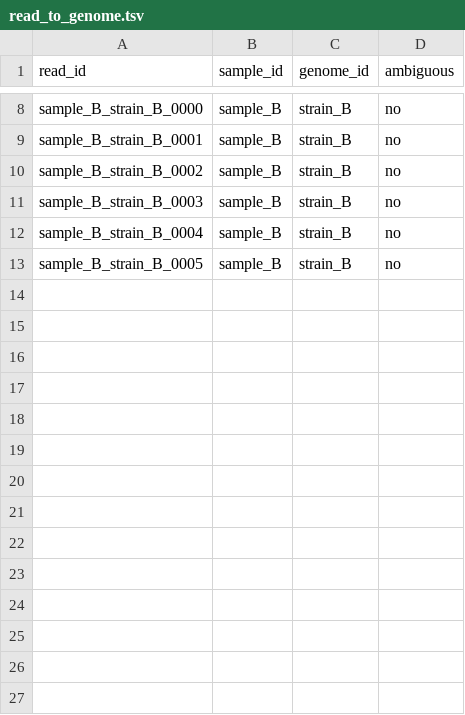
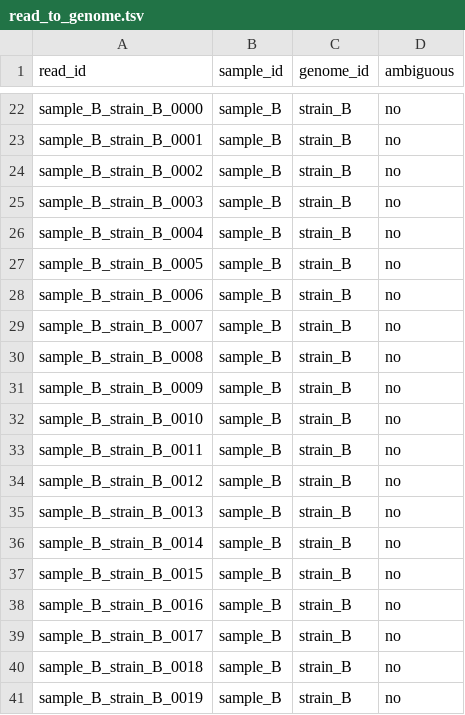
Before and after one commit to dsmutin/BubbleBlower, a TSV file: examples/reads/data/reads/ground_truth/read_to_genome.tsv, drawn as a sheet; only a part is shown, gaps mark what is left out; the diff covers the shown part only.

```diff
--- a/examples/reads/data/reads/ground_truth/read_to_genome.tsv
+++ b/examples/reads/data/reads/ground_truth/read_to_genome.tsv
@@ -13 +27,15 @@ sample_B_strain_B_0004	sample_B	strain_B	no
 sample_B_strain_B_0005	sample_B	strain_B	no
+sample_B_strain_B_0006	sample_B	strain_B	no
+sample_B_strain_B_0007	sample_B	strain_B	no
+sample_B_strain_B_0008	sample_B	strain_B	no
+sample_B_strain_B_0009	sample_B	strain_B	no
+sample_B_strain_B_0010	sample_B	strain_B	no
+sample_B_strain_B_0011	sample_B	strain_B	no
+sample_B_strain_B_0012	sample_B	strain_B	no
+sample_B_strain_B_0013	sample_B	strain_B	no
+sample_B_strain_B_0014	sample_B	strain_B	no
+sample_B_strain_B_0015	sample_B	strain_B	no
+sample_B_strain_B_0016	sample_B	strain_B	no
+sample_B_strain_B_0017	sample_B	strain_B	no
+sample_B_strain_B_0018	sample_B	strain_B	no
+sample_B_strain_B_0019	sample_B	strain_B	no
```
Also changed, not shown: 14 added rows elsewhere in this file, examples/reads/data/cfa/edges.tsv, examples/reads/data/cfa/nodes.tsv, 41 other files.
